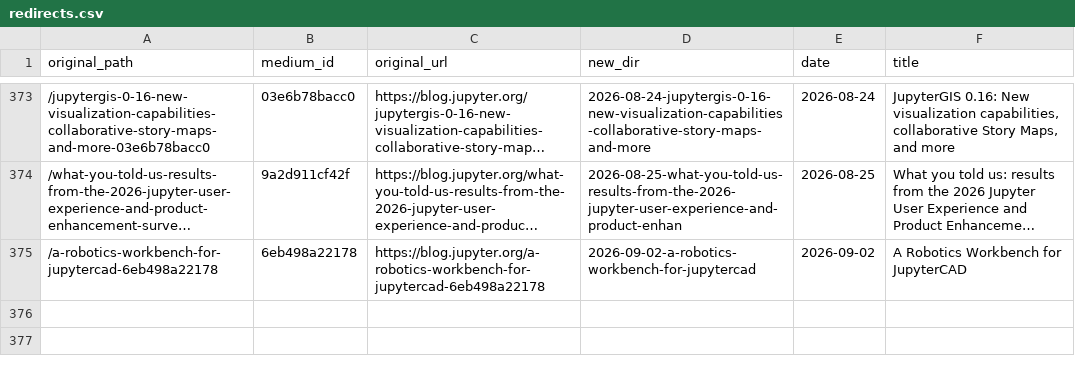
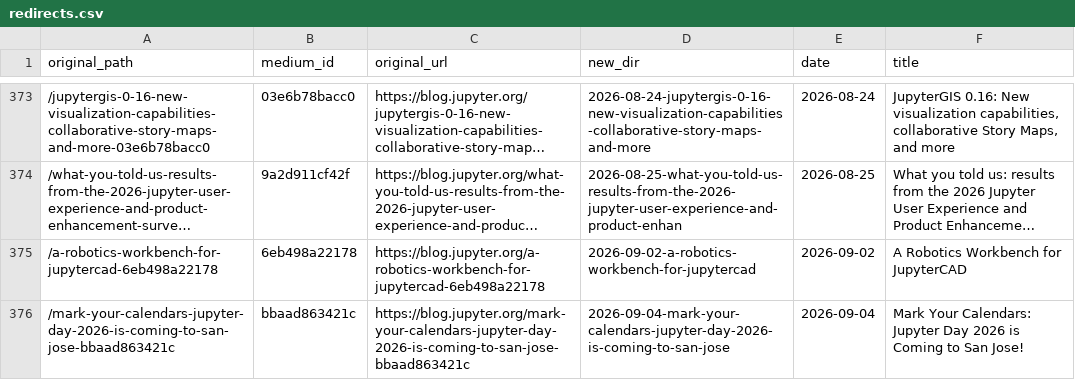
Before and after one commit to jasongrout/blog_export, a CSV file: redirects.csv, drawn as a sheet; only a part is shown, gaps mark what is left out; long unchanged cells end in …; the diff names each change by its address in the sheet, - before the commit and + after, or states it on an @@ line.

```diff
--- a/redirects.csv
+++ b/redirects.csv
+row 376: /mark-your-calendars-jupyter-day-2026-is-coming-to-san-jose-bbaad863421c | bbaad863421c | https://blog.jupyter.org/mark-your-calendars-jupyter-day-2026-is-coming-to-san-jose-bbaad863421c | 2026-09-04-mark-your-calendars-jupyter-day-2026-is-coming-to-san-jose | 2026-09-04 | Mark Your Calendars: Jupyter Day 2026 is Coming to San Jose!
```
Also changed, not shown: 2 other files.
